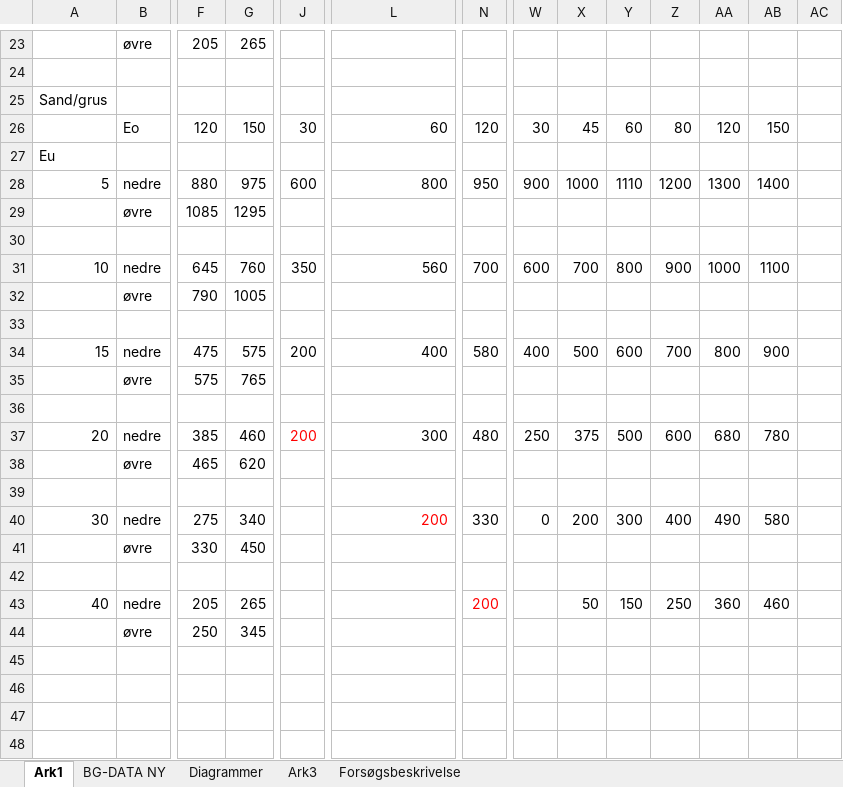
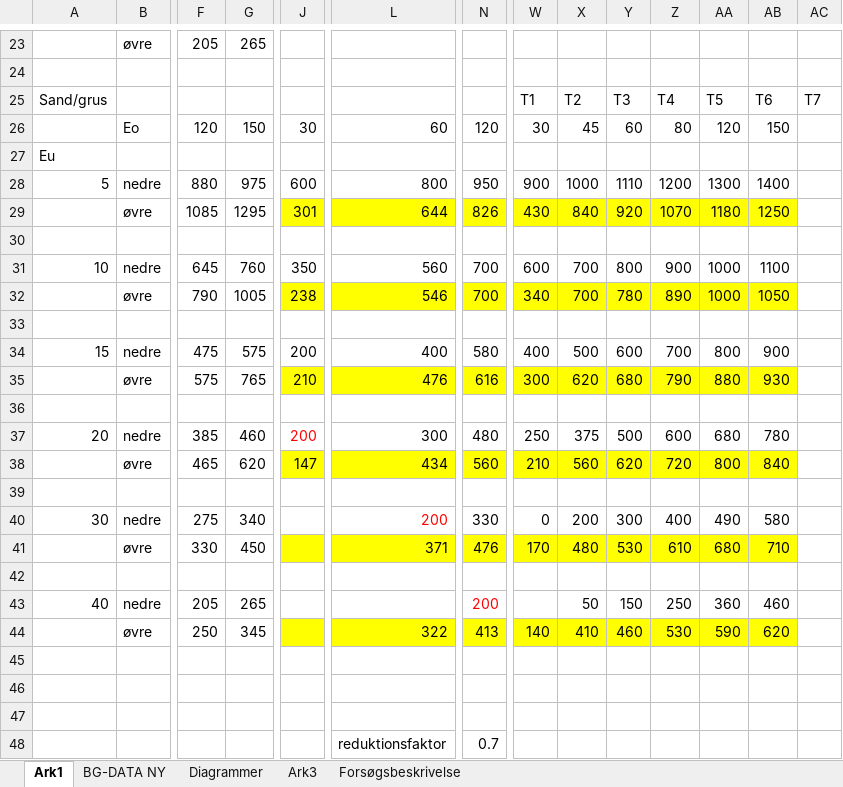
Before and after one commit to 1982Strand/Geonet_beregning, an Excel workbook: Dokumenter og data/datablade og designmanualer/BG designmanual input til program AKK_rev 2026 DST.xlsx, sheet Ark1, drawn as a sheet; only a part is shown, gaps mark what is left out; values as stored, in another font and other column widths than the file's, no borders; removed rows and columns are numbered as before the commit, all else as after; rows hold the shown columns only; the diff names each change by its address in the sheet, - before the commit and + after, or states it on an @@ line.

Commit message:
tilføje værdier fra Vejdim til AKK's BG Designmanual + mindre rettelser til app'en

```diff
--- a/Dokumenter og data/datablade og designmanualer/BG designmanual input til program AKK_rev 2026 DST.xlsx (sheet Ark1)
+++ b/Dokumenter og data/datablade og designmanualer/BG designmanual input til program AKK_rev 2026 DST.xlsx (sheet Ark1)
-W25: (empty)
+W25: T1
-X25: (empty)
+X25: T2
-Y25: (empty)
+Y25: T3
-Z25: (empty)
+Z25: T4
-AA25: (empty)
+AA25: T5
-AB25: (empty)
+AB25: T6
-AC25: (empty)
+AC25: T7
-row 29:  | øvre | 1085 | 1295
+row 29:  | øvre | 1085 | 1295 | 301 | 644 | 826 | 430 | 840 | 920 | 1070 | 1180 | 1250
-row 32:  | øvre | 790 | 1005
+row 32:  | øvre | 790 | 1005 | 238 | 546 | 700 | 340 | 700 | 780 | 890 | 1000 | 1050
-row 35:  | øvre | 575 | 765
+row 35:  | øvre | 575 | 765 | 210 | 476 | 616 | 300 | 620 | 680 | 790 | 880 | 930
-row 38:  | øvre | 465 | 620
+row 38:  | øvre | 465 | 620 | 147 | 434 | 560 | 210 | 560 | 620 | 720 | 800 | 840
-row 41:  | øvre | 330 | 450
+row 41:  | øvre | 330 | 450 |  | 371 | 476 | 170 | 480 | 530 | 610 | 680 | 710
+row 44:  | øvre | 250 | 345 |  | 322 | 413 | 140 | 410 | 460 | 530 | 590 | 620
-row 45:  | øvre | 250 | 345
+row 45: (empty)
+row 46: (empty)
+row 47: (empty)
+row 48:  |  |  |  |  | reduktionsfaktor | 0.7
```
Also changed, not shown: 9 other files.
